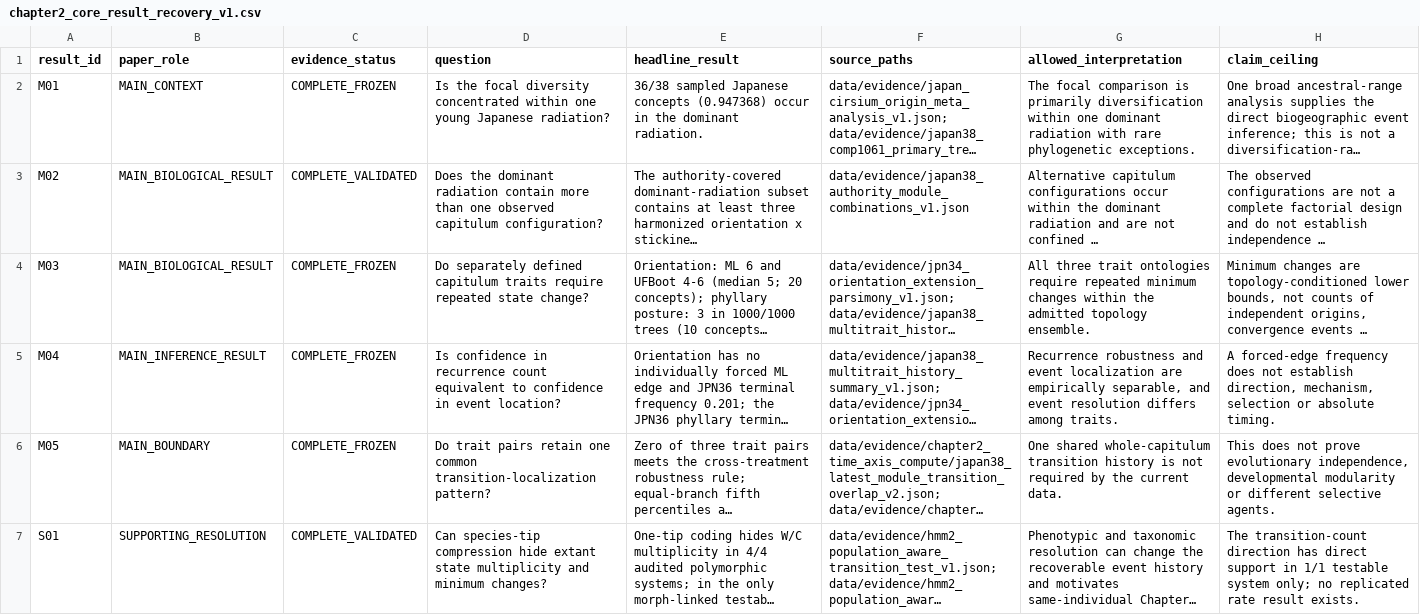
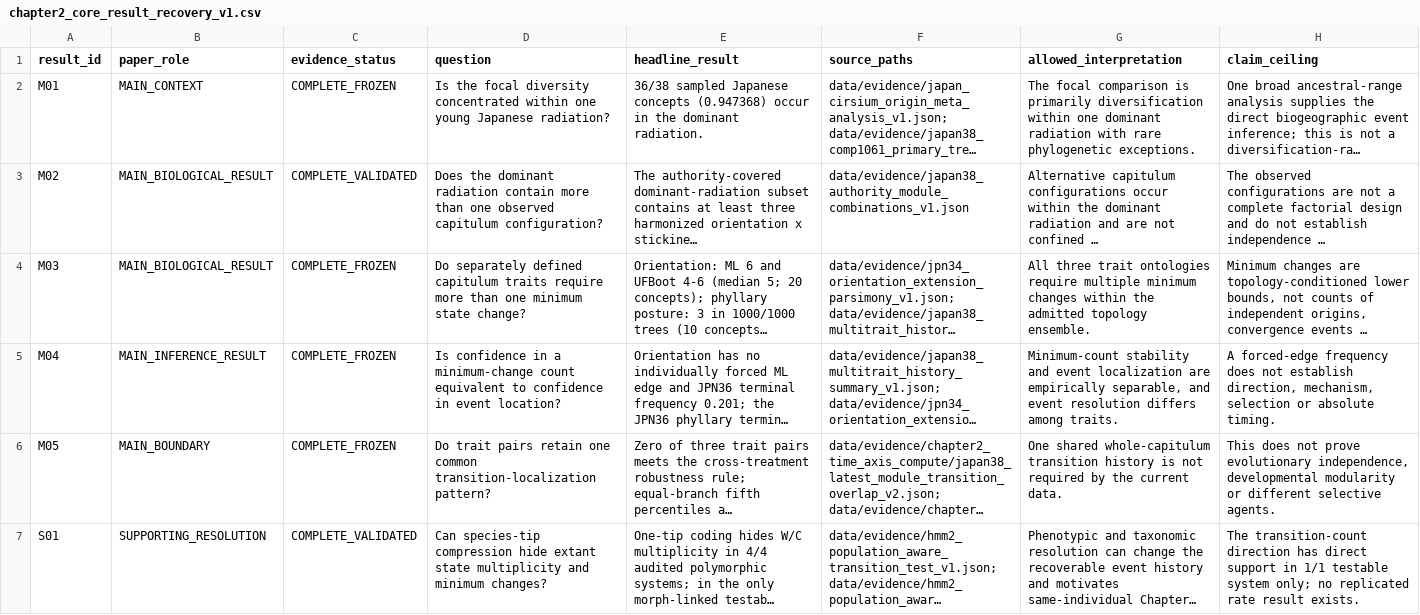
Before and after one commit to zuizui0223/EAzami, a CSV file: data/evidence/chapter2_core_result_recovery_v1.csv, drawn as a sheet; only a part is shown; long unchanged cells end in …; the diff names each change by its address in the sheet, - before the commit and + after, or states it on an @@ line.

Commit message:
Refine Chapter 2 minimum-change evidence

```diff
--- a/data/evidence/chapter2_core_result_recovery_v1.csv
+++ b/data/evidence/chapter2_core_result_recovery_v1.csv
-D4 (question): …traits require repeated state change?
+D4 (question): …traits require more than one minimum state change?
-G4 (allowed_interpretation): …ontologies require repeated minimum changes…
+G4 (allowed_interpretation): …ontologies require multiple minimum changes…
-D5 (question): …confidence in recurrence count equivalent…
+D5 (question): …confidence in a minimum-change count equivalent…
-G5 (allowed_interpretation): Recurrence robustness and event…
+G5 (allowed_interpretation): Minimum-count stability and event…
```
Also changed, not shown: data/evidence/chapter2_to_chapter3_sampling_priorities_v1.csv, 20 other files.
